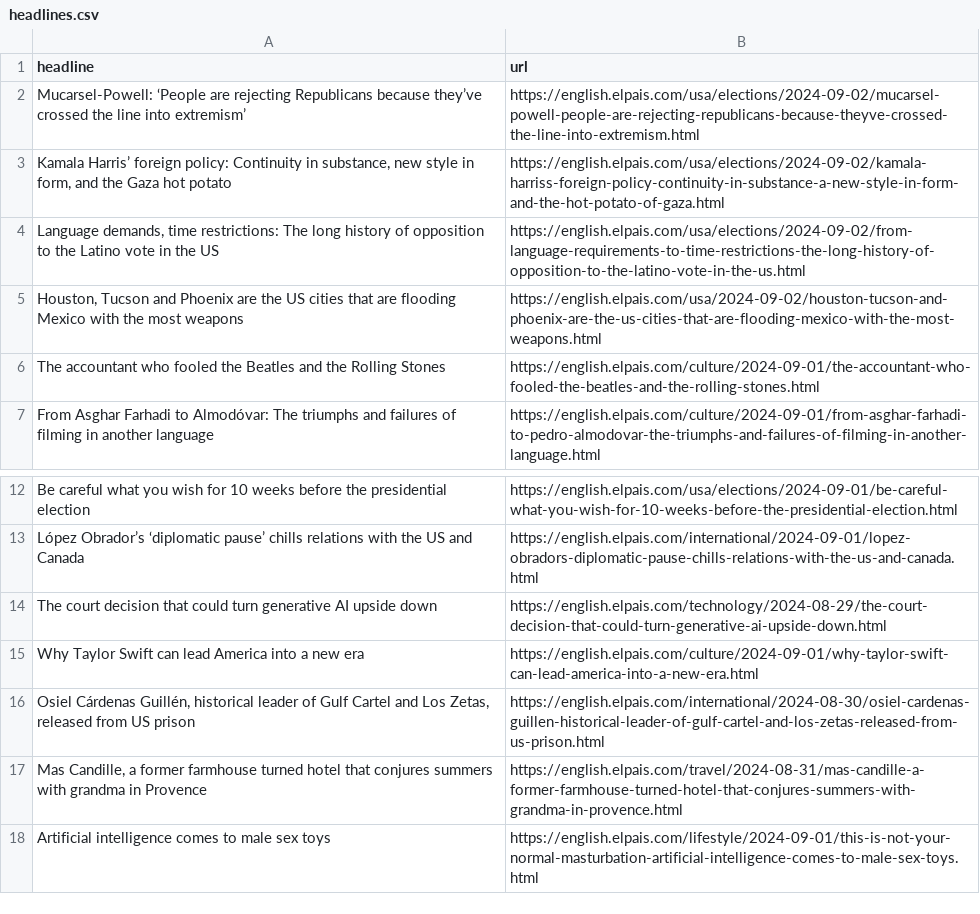
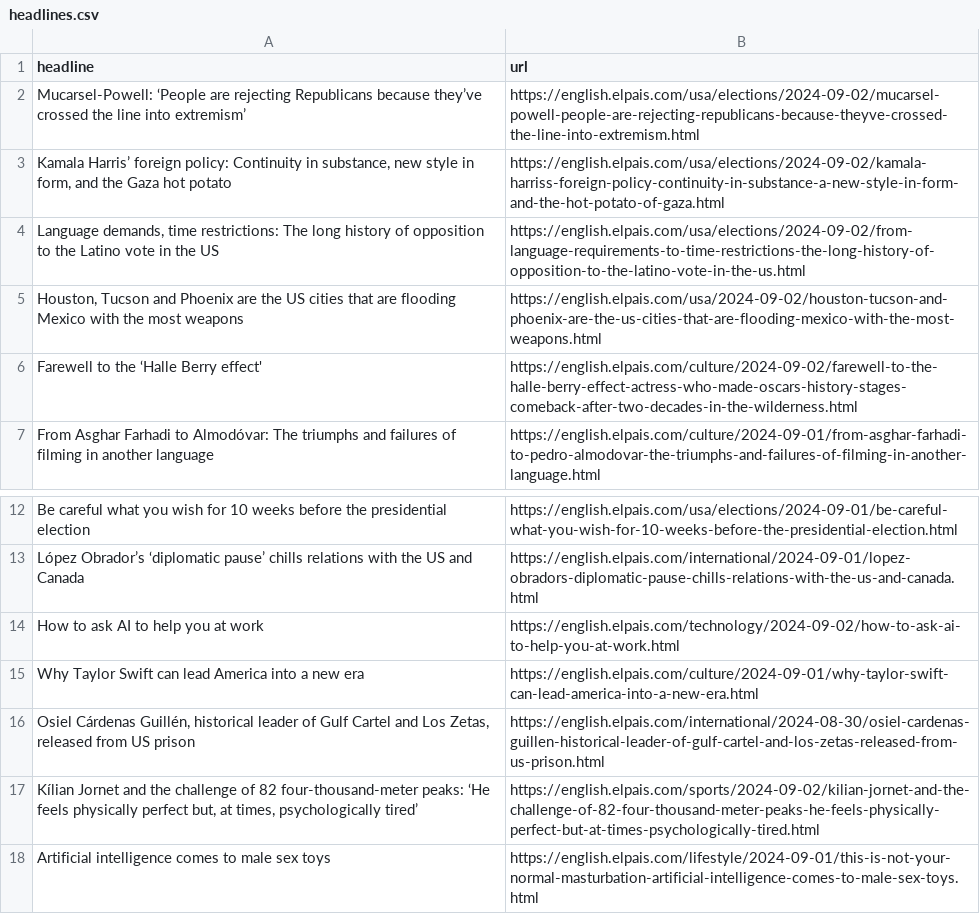
Before and after one commit to jsoma/el-pais-autoscraper, a CSV file: headlines.csv, drawn as a sheet; only a part is shown, gaps mark what is left out; removed rows and columns are numbered as before the commit, all else as after; the diff names each change by its address in the sheet, - before the commit and + after, or states it on an @@ line.

```diff
--- a/headlines.csv
+++ b/headlines.csv
-row 6: The accountant who fooled the Beatles and the Rolling Stones | https://english.elpais.com/culture/2024-09-01/the-accountant-who-fooled-the-beatles-and-the-rolling-stones.html
+row 6: Farewell to the ‘Halle Berry effect' | https://english.elpais.com/culture/2024-09-02/farewell-to-the-halle-berry-effect-actress-who-made-oscars-history-stages-comeback-after-two-decades-in-the-wilderness.html
-row 14: The court decision that could turn generative AI upside down | https://english.elpais.com/technology/2024-08-29/the-court-decision-that-could-turn-generative-ai-upside-down.html
+row 14: How to ask AI to help you at work | https://english.elpais.com/technology/2024-09-02/how-to-ask-ai-to-help-you-at-work.html
-row 17: Mas Candille, a former farmhouse turned hotel that conjures summers with grandma in Provence | https://english.elpais.com/travel/2024-08-31/mas-candille-a-former-farmhouse-turned-hotel-that-conjures-summers-with-grandma-in-provence.html
+row 17: Kílian Jornet and the challenge of 82 four-thousand-meter peaks: ‘He feels physically perfect but, at times, psychologically tired’ | https://english.elpais.com/sports/2024-09-02/kilian-jornet-and-the-challenge-of-82-four-thousand-meter-peaks-he-feels-physically-perfect-but-at-times-psychologically-tired.html
```
